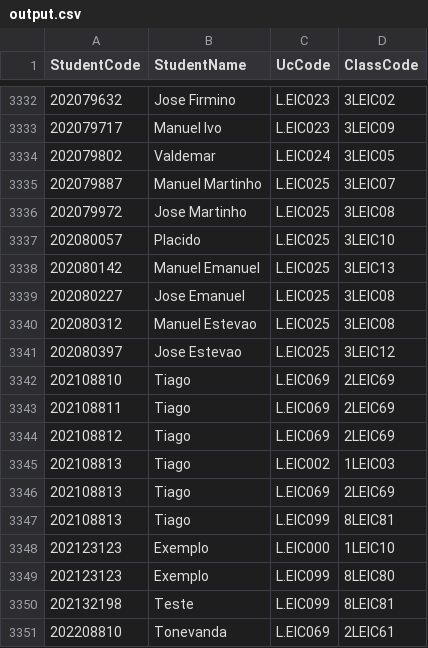
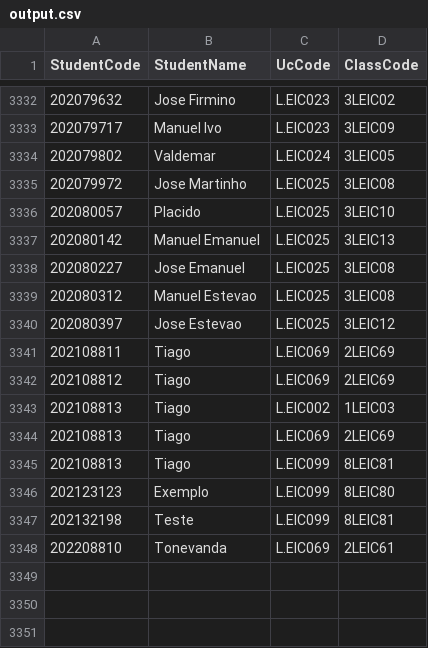
Before and after one commit to Tonevanda/AED-Schedules, a CSV file: Codigo/output.csv, drawn as a sheet; only a part is shown, gaps mark what is left out.

```diff
--- a/Codigo/output.csv
+++ b/Codigo/output.csv
@@ -3334,3 +3334,2 @@ StudentCode,StudentName,UcCode,ClassCode
 202079802,Valdemar,L.EIC024,3LEIC05
-202079887,Manuel Martinho,L.EIC025,3LEIC07
 202079972,Jose Martinho,L.EIC025,3LEIC08
@@ -3341,3 +3340,2 @@ StudentCode,StudentName,UcCode,ClassCode
 202080397,Jose Estevao,L.EIC025,3LEIC12
-202108810,Tiago,L.EIC069,2LEIC69
 202108811,Tiago,L.EIC069,2LEIC69
@@ -3347,3 +3345,2 @@ StudentCode,StudentName,UcCode,ClassCode
 202108813,Tiago,L.EIC099,8LEIC81
-202123123,Exemplo,L.EIC000,1LEIC10
 202123123,Exemplo,L.EIC099,8LEIC80
```
Also changed, not shown: 5 other files.
